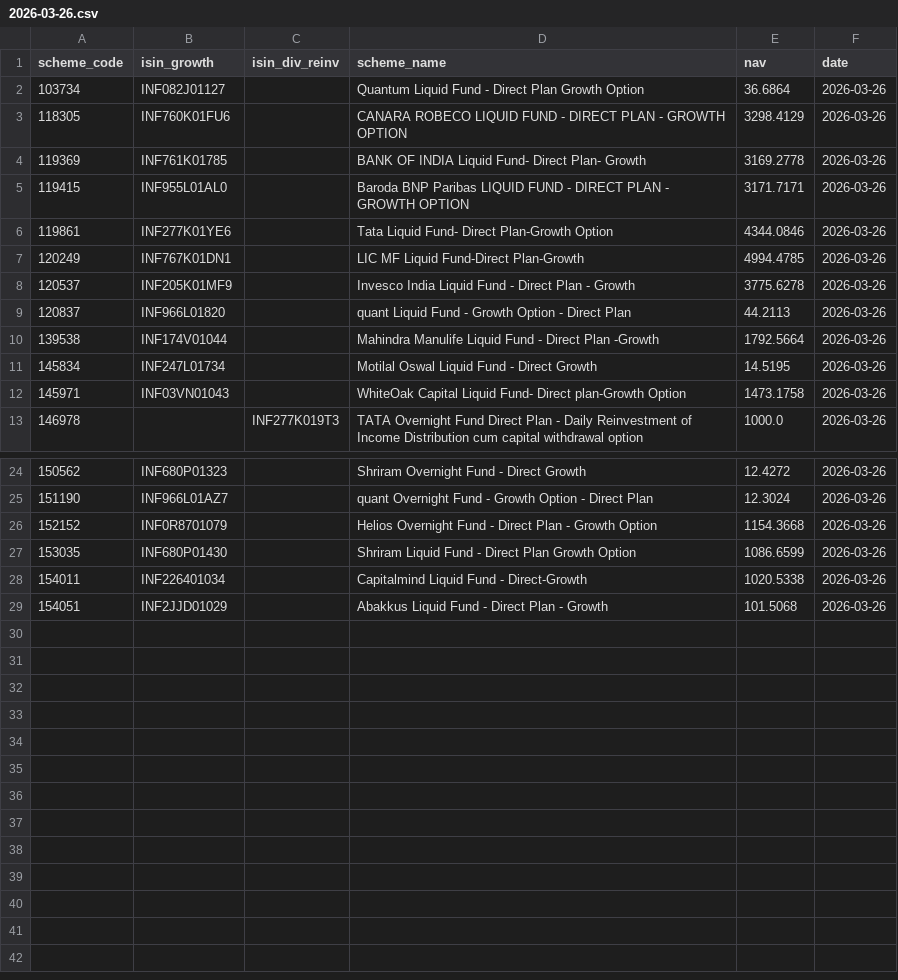
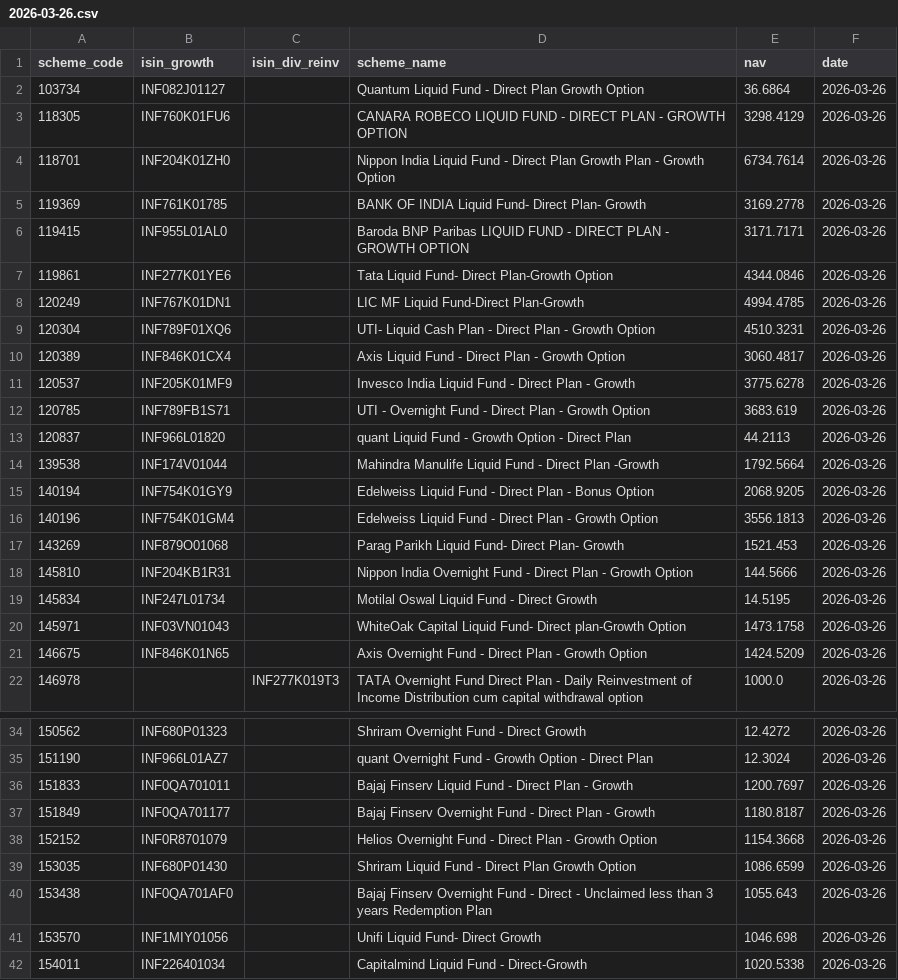
Before and after one commit to finfee-ai/nav-data-dump, a CSV file: data/daily/2026-03-26.csv, drawn as a sheet; only a part is shown, gaps mark what is left out; the shorter side is filled out with more unchanged rows; the diff covers the shown part only; the diff names each change by its address in the sheet, - before the commit and + after, or states it on an @@ line.

```diff
--- a/data/daily/2026-03-26.csv
+++ b/data/daily/2026-03-26.csv
+row 4: 118701 | INF204K01ZH0 |  | Nippon India Liquid Fund - Direct Plan Growth Plan - Growth Option | 6734.7614 | 2026-03-26
+row 9: 120304 | INF789F01XQ6 |  | UTI- Liquid Cash Plan - Direct Plan - Growth Option | 4510.3231 | 2026-03-26
+row 10: 120389 | INF846K01CX4 |  | Axis Liquid Fund - Direct Plan - Growth Option | 3060.4817 | 2026-03-26
+row 12: 120785 | INF789FB1S71 |  | UTI - Overnight Fund - Direct Plan - Growth Option | 3683.619 | 2026-03-26
+row 15: 140194 | INF754K01GY9 |  | Edelweiss Liquid Fund - Direct Plan - Bonus Option | 2068.9205 | 2026-03-26
+row 16: 140196 | INF754K01GM4 |  | Edelweiss Liquid Fund - Direct Plan - Growth Option | 3556.1813 | 2026-03-26
+row 17: 143269 | INF879O01068 |  | Parag Parikh Liquid Fund- Direct Plan- Growth | 1521.453 | 2026-03-26
+row 18: 145810 | INF204KB1R31 |  | Nippon India Overnight Fund - Direct Plan - Growth Option | 144.5666 | 2026-03-26
+row 21: 146675 | INF846K01N65 |  | Axis Overnight Fund - Direct Plan - Growth Option | 1424.5209 | 2026-03-26
+row 36: 151833 | INF0QA701011 |  | Bajaj Finserv Liquid Fund - Direct Plan - Growth | 1200.7697 | 2026-03-26
+row 37: 151849 | INF0QA701177 |  | Bajaj Finserv Overnight Fund - Direct Plan - Growth | 1180.8187 | 2026-03-26
+row 40: 153438 | INF0QA701AF0 |  | Bajaj Finserv Overnight Fund - Direct - Unclaimed less than 3 years Redemption Plan | 1055.643 | 2026-03-26
+row 41: 153570 | INF1MIY01056 |  | Unifi Liquid Fund- Direct Growth | 1046.698 | 2026-03-26
```
Also changed, not shown: 1 added row elsewhere in this file, data/daily/2026-03-25.csv, data/latest.csv, 3 other files.
